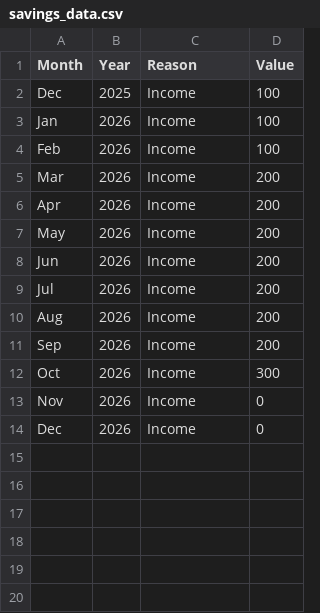
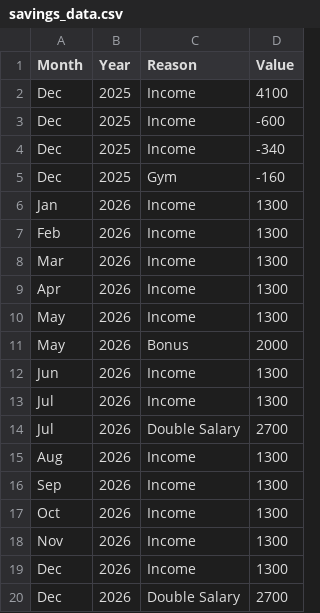
Before and after one commit to AhmadSidaoui/ahmadsidaoui.github.io, a CSV file: backend/savings_data.csv, drawn as a sheet.

Commit message:
updated the save data feature in savings

```diff
--- a/backend/savings_data.csv
+++ b/backend/savings_data.csv
@@ -1,14 +1,20 @@
 Month,Year,Reason,Value
-Dec,2025,Income,100
-Jan,2026,Income,100
-Feb,2026,Income,100
-Mar,2026,Income,200
-Apr,2026,Income,200
-May,2026,Income,200
-Jun,2026,Income,200
-Jul,2026,Income,200
-Aug,2026,Income,200
-Sep,2026,Income,200
-Oct,2026,Income,300
-Nov,2026,Income,0
-Dec,2026,Income,0
+Dec,2025,Income,4100
+Dec,2025,Income,-600
+Dec,2025,Income,-340
+Dec,2025,Gym,-160
+Jan,2026,Income,1300
+Feb,2026,Income,1300
+Mar,2026,Income,1300
+Apr,2026,Income,1300
+May,2026,Income,1300
+May,2026,Bonus,2000
+Jun,2026,Income,1300
+Jul,2026,Income,1300
+Jul,2026,Double Salary,2700
+Aug,2026,Income,1300
+Sep,2026,Income,1300
+Oct,2026,Income,1300
+Nov,2026,Income,1300
+Dec,2026,Income,1300
+Dec,2026,Double Salary,2700
```
Also changed, not shown: 2 other files.
